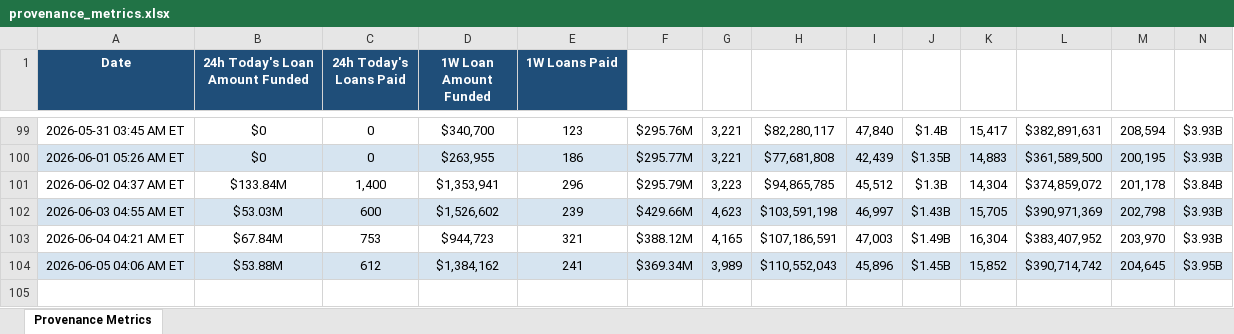
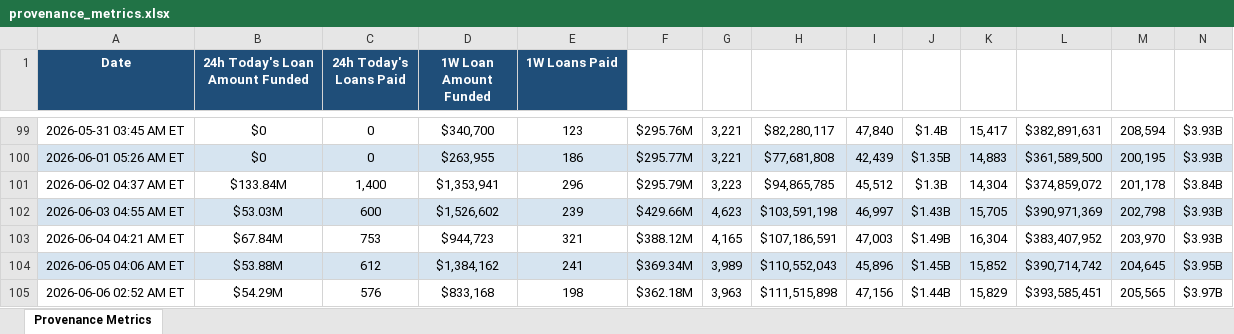
Before and after one commit to iehuanchong/Figure-Scraper, an Excel workbook: provenance_metrics.xlsx, sheet Provenance Metrics, drawn as a sheet; only a part is shown, gaps mark what is left out; values as stored, in another font and other column widths than the file's, no borders; rows hold the shown columns only; the diff names each change by its address in the sheet, - before the commit and + after, or states it on an @@ line.

```diff
--- a/provenance_metrics.xlsx (sheet Provenance Metrics)
+++ b/provenance_metrics.xlsx (sheet Provenance Metrics)
+row 105: 2026-06-06 02:52 AM ET | $54.29M | 576 | $833,168 | 198 | $362.18M | 3,963 | $111,515,898 | 47,156 | $1.44B | 15,829 | $393,585,451 | 205,565 | $3.97B
```
Also changed, not shown: 1 other file.
